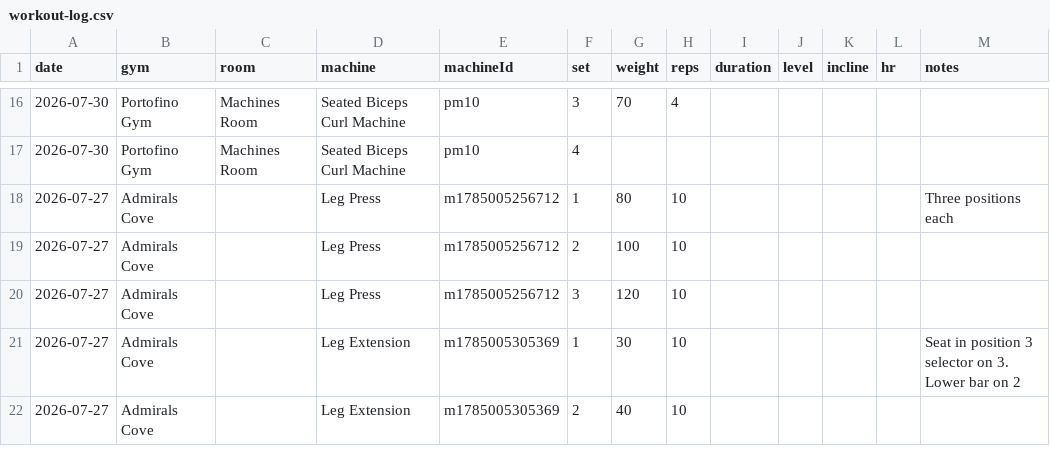
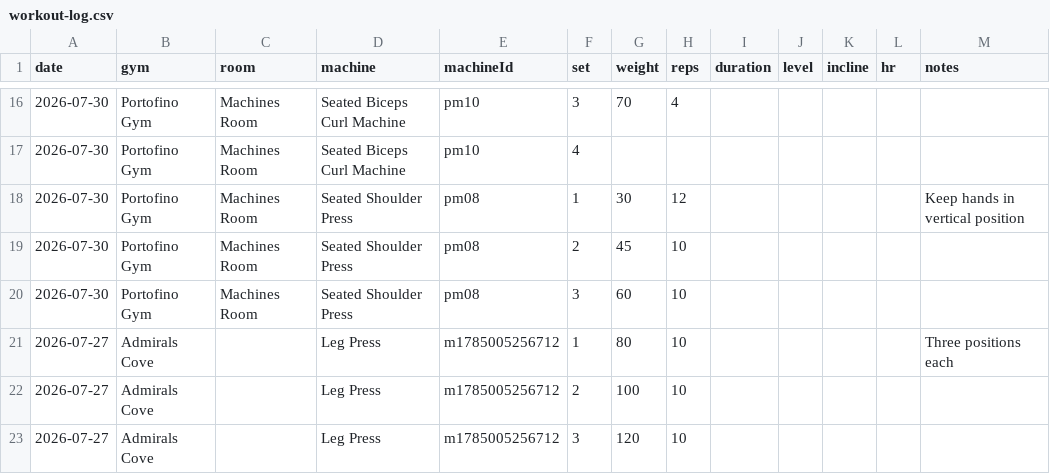
Before and after one commit to jaschro/logtrim, a CSV file: workout-log.csv, drawn as a sheet; only a part is shown, gaps mark what is left out; the shorter side is filled out with more unchanged rows; the diff names each change by its address in the sheet, - before the commit and + after, or states it on an @@ line.

Commit message:
Update workout log CSV

```diff
--- a/workout-log.csv
+++ b/workout-log.csv
+row 18: 2026-07-30 | Portofino Gym | Machines Room | Seated Shoulder Press | pm08 | 1 | 30 | 12 |  |  |  |  | Keep hands in vertical position
+row 19: 2026-07-30 | Portofino Gym | Machines Room | Seated Shoulder Press | pm08 | 2 | 45 | 10
+row 20: 2026-07-30 | Portofino Gym | Machines Room | Seated Shoulder Press | pm08 | 3 | 60 | 10
```
